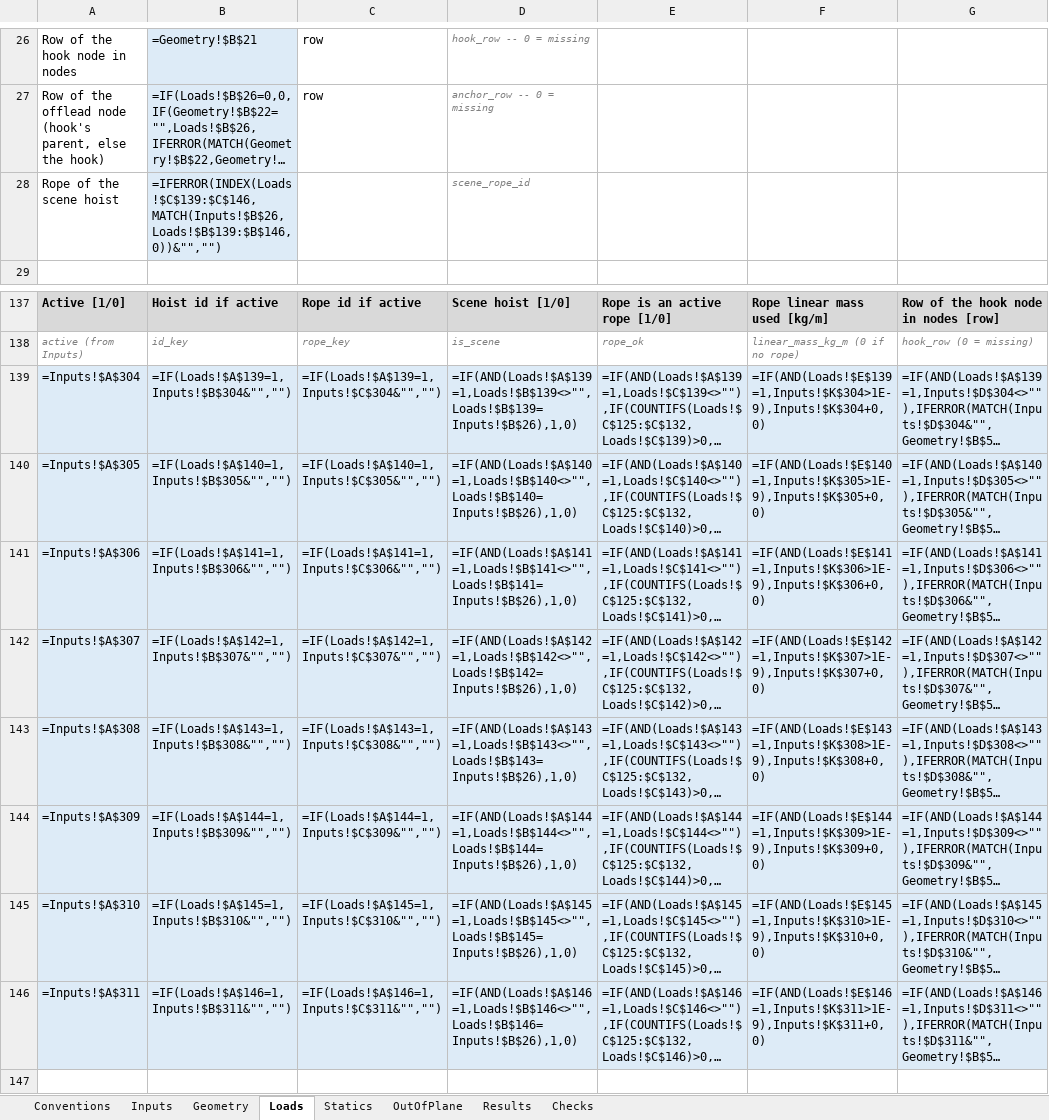
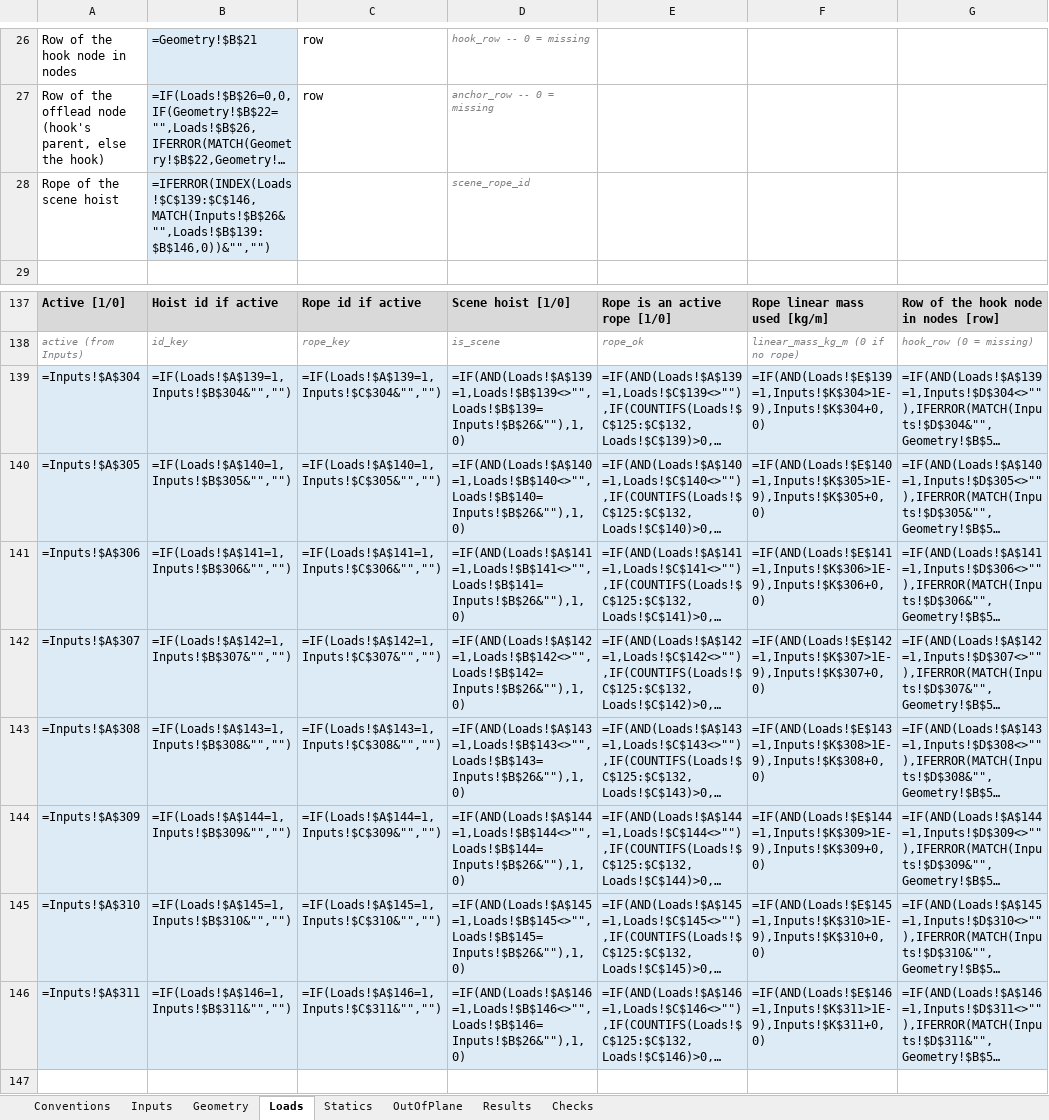
Before and after one commit to bartreef-NOV/crane-statics, an Excel workbook: docs/crane-statics-validation-22689.xlsx, sheet Loads, drawn as a sheet; only a part is shown, gaps mark what is left out; long unchanged cells end in …; values as stored, in another font and other column widths than the file's, no borders; formulas without a stored value are shown as written; the diff names each change by its address in the sheet, - before the commit and + after, or states it on an @@ line.

```diff
--- a/docs/crane-statics-validation-22689.xlsx (sheet Loads)
+++ b/docs/crane-statics-validation-22689.xlsx (sheet Loads)
-B28: =IFERROR(INDEX(Loads!$C$139:$C$146,MATCH(Inputs!$B$26,Loads!$B$139:$B$146,0))&"","")
+B28: =IFERROR(INDEX(Loads!$C$139:$C$146,MATCH(Inputs!$B$26&"",Loads!$B$139:$B$146,0))&"","")
-D139: =IF(AND(Loads!$A$139=1,Loads!$B$139<>"",Loads!$B$139=Inputs!$B$26),1,0)
+D139: =IF(AND(Loads!$A$139=1,Loads!$B$139<>"",Loads!$B$139=Inputs!$B$26&""),1,0)
-D140: =IF(AND(Loads!$A$140=1,Loads!$B$140<>"",Loads!$B$140=Inputs!$B$26),1,0)
+D140: =IF(AND(Loads!$A$140=1,Loads!$B$140<>"",Loads!$B$140=Inputs!$B$26&""),1,0)
-D141: =IF(AND(Loads!$A$141=1,Loads!$B$141<>"",Loads!$B$141=Inputs!$B$26),1,0)
+D141: =IF(AND(Loads!$A$141=1,Loads!$B$141<>"",Loads!$B$141=Inputs!$B$26&""),1,0)
-D142: =IF(AND(Loads!$A$142=1,Loads!$B$142<>"",Loads!$B$142=Inputs!$B$26),1,0)
+D142: =IF(AND(Loads!$A$142=1,Loads!$B$142<>"",Loads!$B$142=Inputs!$B$26&""),1,0)
-D143: =IF(AND(Loads!$A$143=1,Loads!$B$143<>"",Loads!$B$143=Inputs!$B$26),1,0)
+D143: =IF(AND(Loads!$A$143=1,Loads!$B$143<>"",Loads!$B$143=Inputs!$B$26&""),1,0)
-D144: =IF(AND(Loads!$A$144=1,Loads!$B$144<>"",Loads!$B$144=Inputs!$B$26),1,0)
+D144: =IF(AND(Loads!$A$144=1,Loads!$B$144<>"",Loads!$B$144=Inputs!$B$26&""),1,0)
-D145: =IF(AND(Loads!$A$145=1,Loads!$B$145<>"",Loads!$B$145=Inputs!$B$26),1,0)
+D145: =IF(AND(Loads!$A$145=1,Loads!$B$145<>"",Loads!$B$145=Inputs!$B$26&""),1,0)
-D146: =IF(AND(Loads!$A$146=1,Loads!$B$146<>"",Loads!$B$146=Inputs!$B$26),1,0)
+D146: =IF(AND(Loads!$A$146=1,Loads!$B$146<>"",Loads!$B$146=Inputs!$B$26&""),1,0)
```
Also changed, not shown: sheet Checks, sheet Geometry, sheet OutOfPlane, 1 other file.
